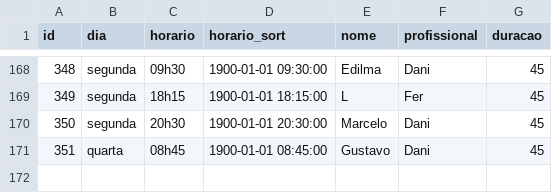
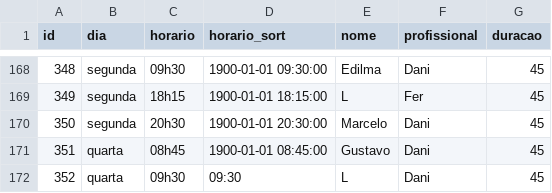
Before and after one commit to henriquepeixotodemorais-debug/estudio.fernanda.peixoto, a CSV file: data/agenda.csv, drawn as a sheet; only a part is shown, gaps mark what is left out.

Commit message:
Atualiza agenda.csv via Streamlit

```diff
--- a/data/agenda.csv
+++ b/data/agenda.csv
@@ -171 +171,2 @@ id,dia,horario,horario_sort,nome,profissional,duracao
 351,quarta,08h45,1900-01-01 08:45:00,Gustavo,Dani,45
+352,quarta,09h30,09:30,L,Dani,45
```
